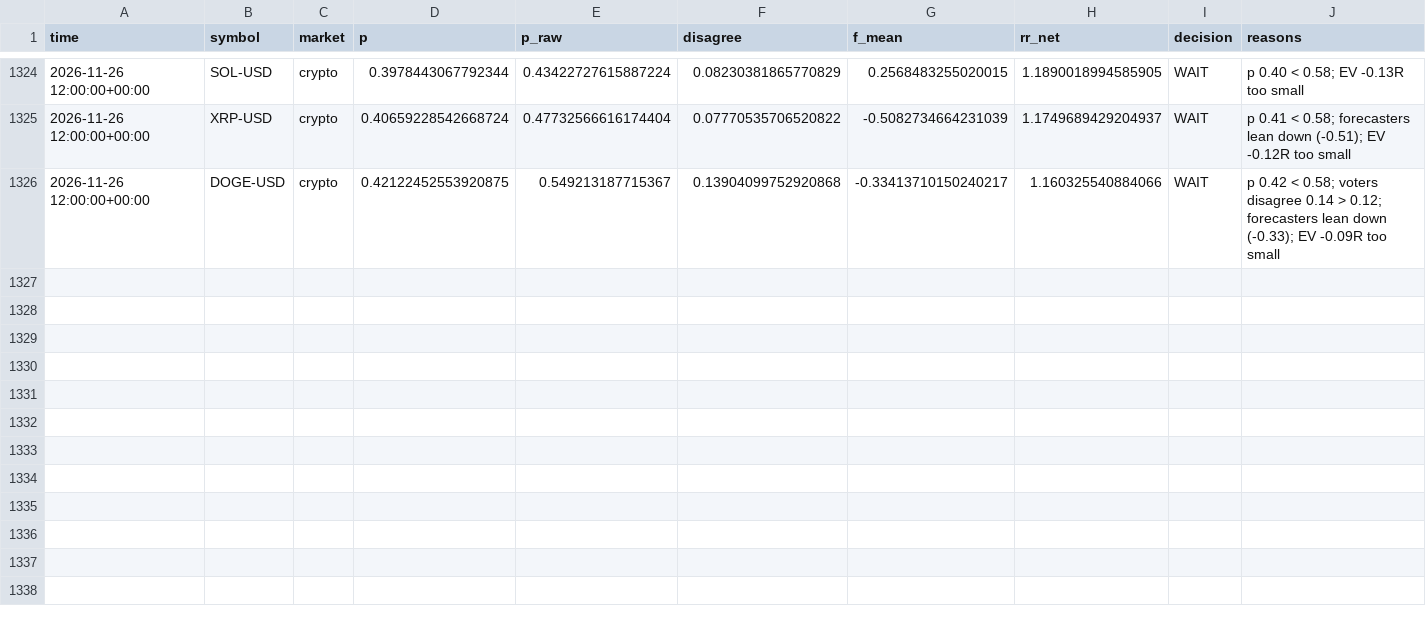
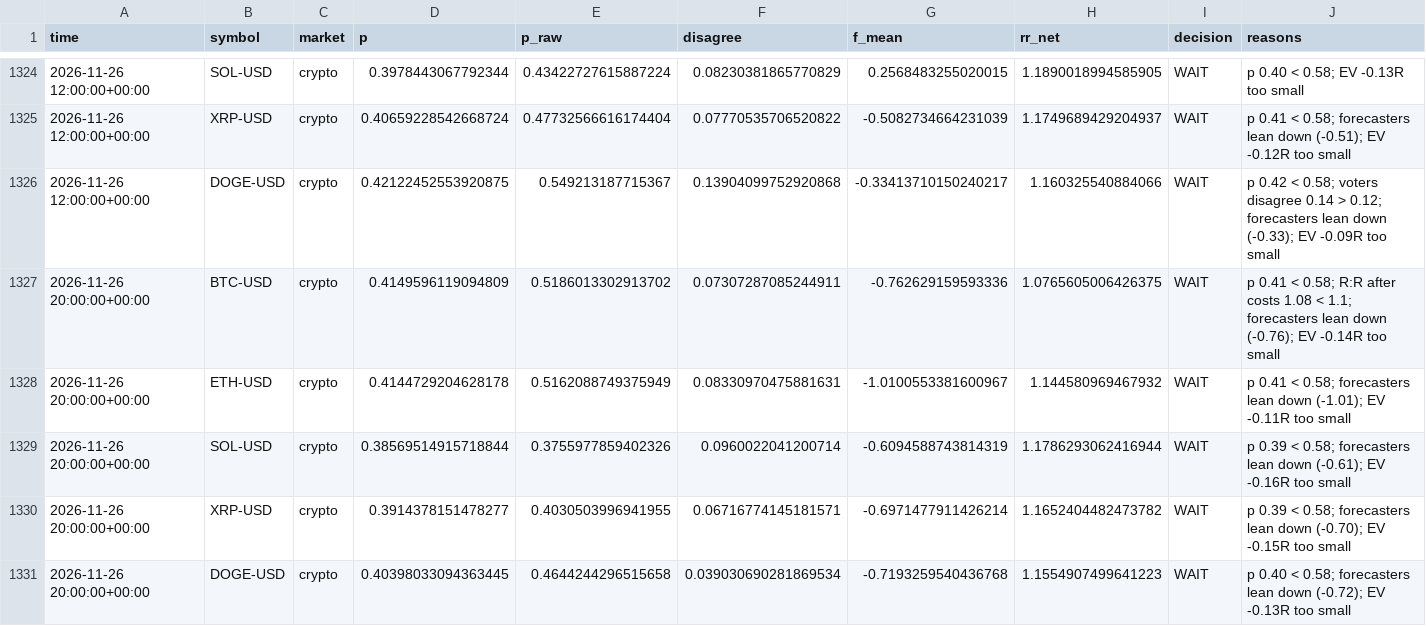
Before and after one commit to jaysantmyer-spec/ai-trader, a CSV file: data/setups.csv, drawn as a sheet; only a part is shown, gaps mark what is left out; rows hold the shown columns only; the diff names each change by its address in the sheet, - before the commit and + after, or states it on an @@ line.

```diff
--- a/data/setups.csv
+++ b/data/setups.csv
+row 1327: 2026-11-26 20:00:00+00:00 | BTC-USD | crypto | 0.4149596119094809 | 0.5186013302913702 | 0.07307287085244911 | -0.762629159593336 | 1.0765605006426375 | WAIT | p 0.41 < 0.58; R:R after costs 1.08 < 1.1; forecasters lean down (-0.76); EV -0.14R too small
+row 1328: 2026-11-26 20:00:00+00:00 | ETH-USD | crypto | 0.4144729204628178 | 0.5162088749375949 | 0.08330970475881631 | -1.0100553381600967 | 1.144580969467932 | WAIT | p 0.41 < 0.58; forecasters lean down (-1.01); EV -0.11R too small
+row 1329: 2026-11-26 20:00:00+00:00 | SOL-USD | crypto | 0.38569514915718844 | 0.3755977859402326 | 0.0960022041200714 | -0.6094588743814319 | 1.1786293062416944 | WAIT | p 0.39 < 0.58; forecasters lean down (-0.61); EV -0.16R too small
+row 1330: 2026-11-26 20:00:00+00:00 | XRP-USD | crypto | 0.3914378151478277 | 0.4030503996941955 | 0.06716774145181571 | -0.6971477911426214 | 1.1652404482473782 | WAIT | p 0.39 < 0.58; forecasters lean down (-0.70); EV -0.15R too small
+row 1331: 2026-11-26 20:00:00+00:00 | DOGE-USD | crypto | 0.40398033094363445 | 0.4644244296515658 | 0.039030690281869534 | -0.7193259540436768 | 1.1554907499641223 | WAIT | p 0.40 < 0.58; forecasters lean down (-0.72); EV -0.13R too small
```
Also changed, not shown: data/bars/AMZN.csv, data/bars/NVDA.csv, 18 other files.
